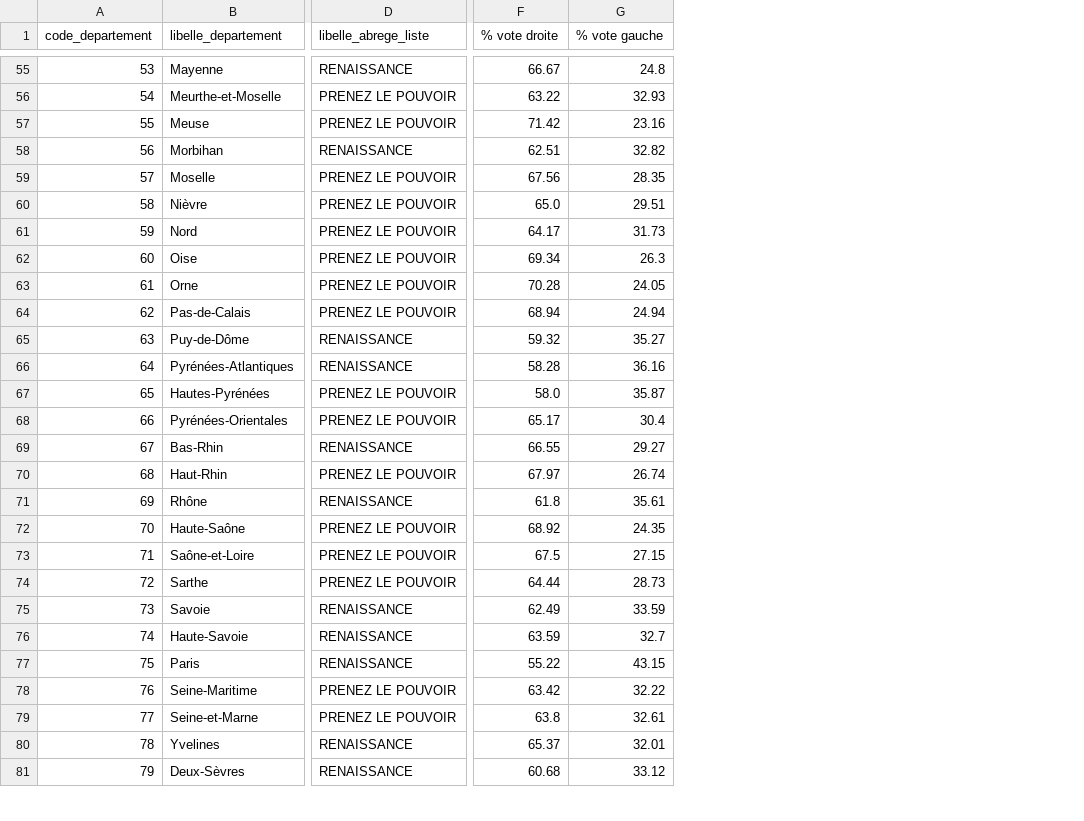
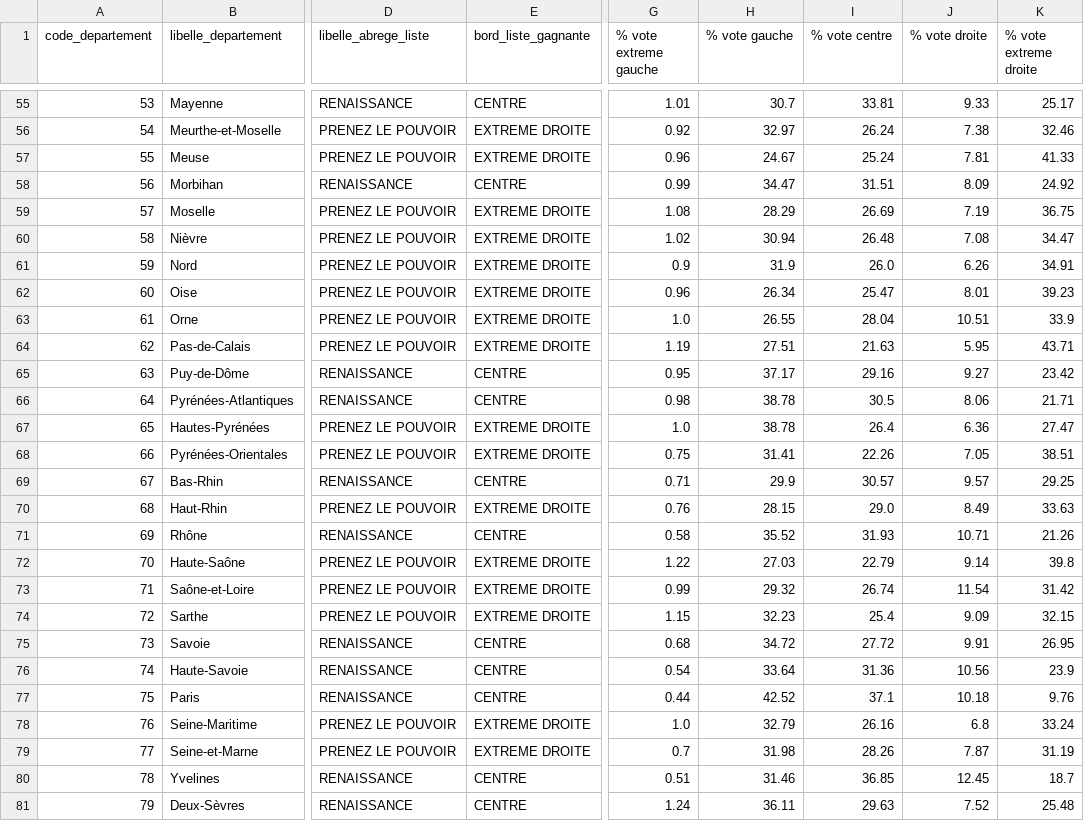
Before and after one commit to itsarnaud/tada, a CSV file: data/silver/elections_2019_gagnants_par_departement.csv, drawn as a sheet; only a part is shown, gaps mark what is left out; removed rows and columns are numbered as before the commit, all else as after; the diff covers the shown part only; the diff names each change by its address in the sheet, - before the commit and + after, or states it on an @@ line.

```diff
--- a/data/silver/elections_2019_gagnants_par_departement.csv
+++ b/data/silver/elections_2019_gagnants_par_departement.csv
+column E (bord_liste_gagnante), rows 55-81: CENTRE | EXTREME DROITE | EXTREME DROITE | CENTRE | EXTREME DROITE | EXTREME DROITE | EXTREME DROITE | EXTREME DROITE | EXTREME DROITE | EXTREME DROITE | CENTRE | CENTRE | EXTREME DROITE | EXTREME DROITE | CENTRE | EXTREME DROITE | CENTRE | EXTREME DROITE | EXTREME DROITE | EXTREME DROITE | CENTRE | CENTRE | CENTRE | EXTREME DROITE | EXTREME DROITE | CENTRE | CENTRE
-column F (% vote droite), rows 55-81: 66.67 | 63.22 | 71.42 | 62.51 | 67.56 | 65.0 | 64.17 | 69.34 | 70.28 | 68.94 | 59.32 | 58.28 | 58.0 | 65.17 | 66.55 | 67.97 | 61.8 | 68.92 | 67.5 | 64.44 | 62.49 | 63.59 | 55.22 | 63.42 | 63.8 | 65.37 | 60.68
+column G (% vote extreme gauche), rows 55-81: 1.01 | 0.92 | 0.96 | 0.99 | 1.08 | 1.02 | 0.9 | 0.96 | 1.0 | 1.19 | 0.95 | 0.98 | 1.0 | 0.75 | 0.71 | 0.76 | 0.58 | 1.22 | 0.99 | 1.15 | 0.68 | 0.54 | 0.44 | 1.0 | 0.7 | 0.51 | 1.24
+column I (% vote centre), rows 55-81: 33.81 | 26.24 | 25.24 | 31.51 | 26.69 | 26.48 | 26.0 | 25.47 | 28.04 | 21.63 | 29.16 | 30.5 | 26.4 | 22.26 | 30.57 | 29.0 | 31.93 | 22.79 | 26.74 | 25.4 | 27.72 | 31.36 | 37.1 | 26.16 | 28.26 | 36.85 | 29.63
+column J (% vote droite), rows 55-81: 9.33 | 7.38 | 7.81 | 8.09 | 7.19 | 7.08 | 6.26 | 8.01 | 10.51 | 5.95 | 9.27 | 8.06 | 6.36 | 7.05 | 9.57 | 8.49 | 10.71 | 9.14 | 11.54 | 9.09 | 9.91 | 10.56 | 10.18 | 6.8 | 7.87 | 12.45 | 7.52
+column K (% vote extreme droite), rows 55-81: 25.17 | 32.46 | 41.33 | 24.92 | 36.75 | 34.47 | 34.91 | 39.23 | 33.9 | 43.71 | 23.42 | 21.71 | 27.47 | 38.51 | 29.25 | 33.63 | 21.26 | 39.8 | 31.42 | 32.15 | 26.95 | 23.9 | 9.76 | 33.24 | 31.19 | 18.7 | 25.48
-H55 (% vote gauche): 24.8
+H55 (% vote gauche): 30.7
-H56 (% vote gauche): 32.93
+H56 (% vote gauche): 32.97
-H57 (% vote gauche): 23.16
+H57 (% vote gauche): 24.67
-H58 (% vote gauche): 32.82
+H58 (% vote gauche): 34.47
-H59 (% vote gauche): 28.35
+H59 (% vote gauche): 28.29
-H60 (% vote gauche): 29.51
+H60 (% vote gauche): 30.94
-H61 (% vote gauche): 31.73
+H61 (% vote gauche): 31.9
-H62 (% vote gauche): 26.3
+H62 (% vote gauche): 26.34
-H63 (% vote gauche): 24.05
+H63 (% vote gauche): 26.55
-H64 (% vote gauche): 24.94
+H64 (% vote gauche): 27.51
-H65 (% vote gauche): 35.27
+H65 (% vote gauche): 37.17
-H66 (% vote gauche): 36.16
+H66 (% vote gauche): 38.78
-H67 (% vote gauche): 35.87
+H67 (% vote gauche): 38.78
-H68 (% vote gauche): 30.4
+H68 (% vote gauche): 31.41
-H69 (% vote gauche): 29.27
+H69 (% vote gauche): 29.9
-H70 (% vote gauche): 26.74
+H70 (% vote gauche): 28.15
-H71 (% vote gauche): 35.61
+H71 (% vote gauche): 35.52
-H72 (% vote gauche): 24.35
+H72 (% vote gauche): 27.03
-H73 (% vote gauche): 27.15
+H73 (% vote gauche): 29.32
-H74 (% vote gauche): 28.73
+H74 (% vote gauche): 32.23
-H75 (% vote gauche): 33.59
+H75 (% vote gauche): 34.72
-H76 (% vote gauche): 32.7
+H76 (% vote gauche): 33.64
-H77 (% vote gauche): 43.15
+H77 (% vote gauche): 42.52
-H78 (% vote gauche): 32.22
+H78 (% vote gauche): 32.79
-H79 (% vote gauche): 32.61
+H79 (% vote gauche): 31.98
-H80 (% vote gauche): 32.01
+H80 (% vote gauche): 31.46
-H81 (% vote gauche): 33.12
+H81 (% vote gauche): 36.11
```
Also changed, not shown: 80 edited cells elsewhere in this file, data/gold/departements_2019_2024.csv, data/silver/demandeurs_emplois_2014_par_departement.csv, 15 other files.
